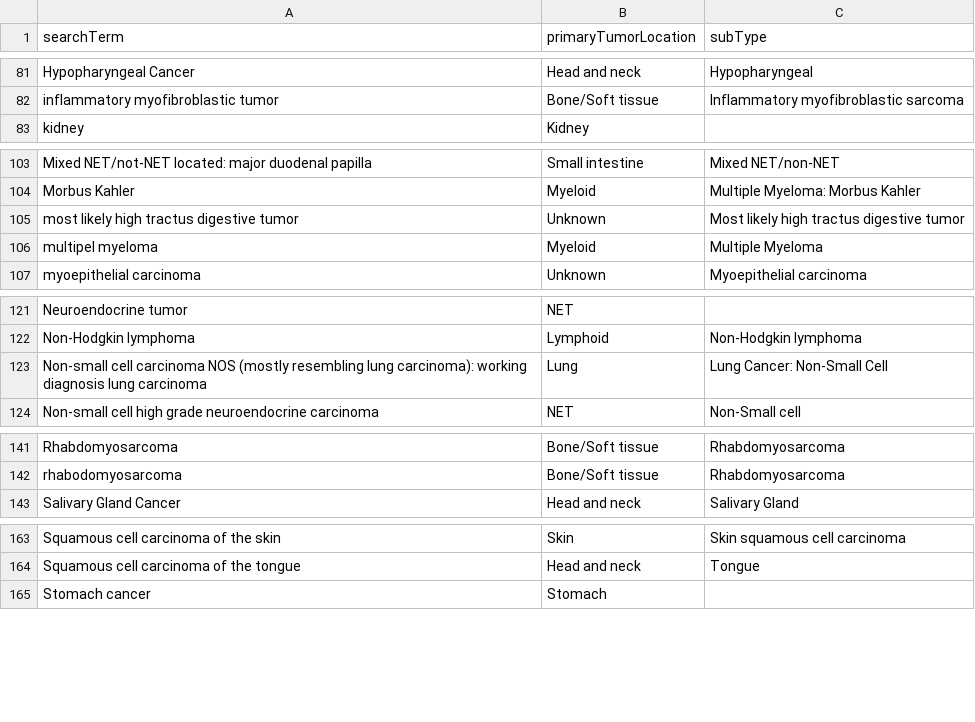
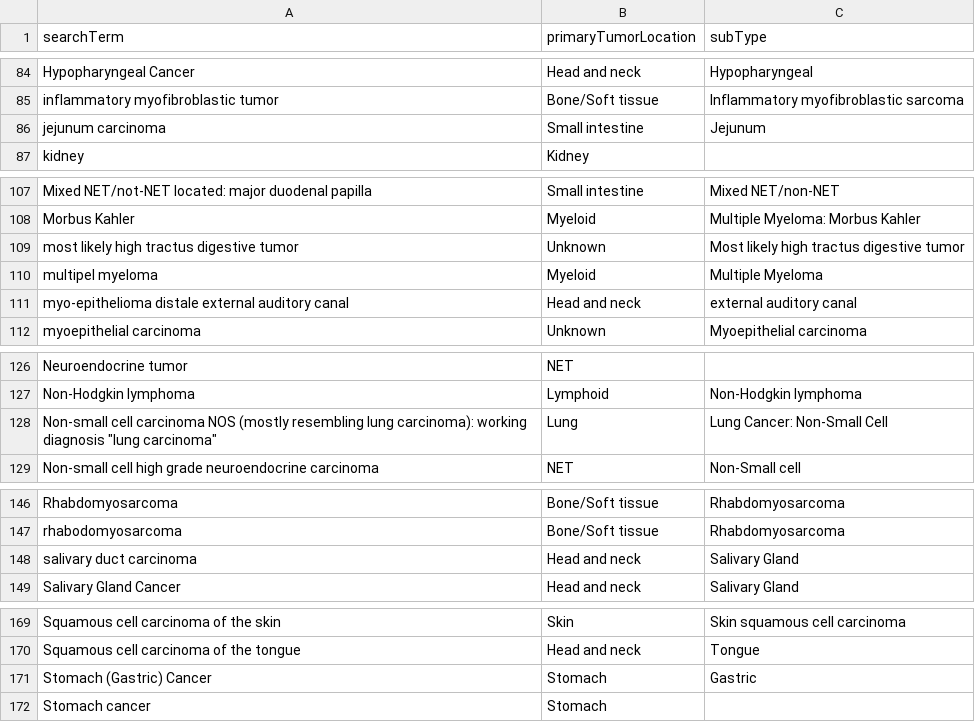
Before and after one commit to hartwigmedical/hmftools, a CSV file: patient-db/src/main/resources/tumor_location_mapping.csv, drawn as a sheet; only a part is shown, gaps mark what is left out; the diff covers the shown part only.

```diff
--- a/patient-db/src/main/resources/tumor_location_mapping.csv
+++ b/patient-db/src/main/resources/tumor_location_mapping.csv
@@ -82,2 +85,3 @@ searchTerm,primaryTumorLocation,subType
 "inflammatory myofibroblastic tumor",Bone/Soft tissue,"Inflammatory myofibroblastic sarcoma"
+"jejunum carcinoma",Small intestine,"Jejunum"
 "kidney",Kidney,""
@@ -106,2 +110,3 @@ searchTerm,primaryTumorLocation,subType
 "multipel myeloma",Myeloid,"Multiple Myeloma"
+"myo-epithelioma distale external auditory canal",Head and neck,"external auditory canal"
 "myoepithelial carcinoma",Unknown,"Myoepithelial carcinoma"
@@ -122,3 +127,3 @@ searchTerm,primaryTumorLocation,subType
 "Non-Hodgkin lymphoma",Lymphoid,"Non-Hodgkin lymphoma"
-"Non-small cell carcinoma NOS (mostly resembling lung carcinoma): working diagnosis lung carcinoma",Lung,"Lung Cancer: Non-Small Cell"
+Non-small cell carcinoma NOS (mostly resembling lung carcinoma): working diagnosis "lung carcinoma",Lung,"Lung Cancer: Non-Small Cell"
 "Non-small cell high grade neuroendocrine carcinoma",NET,"Non-Small cell"
@@ -142,2 +147,3 @@ searchTerm,primaryTumorLocation,subType
 "rhabodomyosarcoma",Bone/Soft tissue,"Rhabdomyosarcoma"
+"salivary duct carcinoma",Head and neck,"Salivary Gland"
 "Salivary Gland Cancer",Head and neck,"Salivary Gland"
@@ -164,2 +170,3 @@ searchTerm,primaryTumorLocation,subType
 "Squamous cell carcinoma of the tongue",Head and neck,"Tongue"
+"Stomach (Gastric) Cancer",Stomach,"Gastric"
 "Stomach cancer",Stomach,""
```
Also changed, not shown: 7 added rows and 2 removed rows elsewhere in this file, patient-db/src/main/resources/treatment_mapping.csv.
